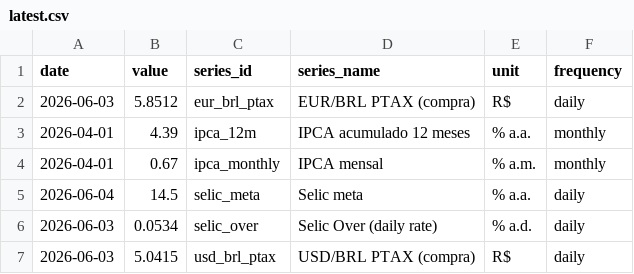
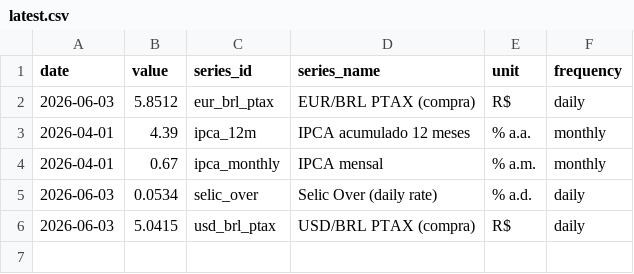
Before and after one commit to vinimabreu/bcb-data-pipeline, a CSV file: data/latest.csv, drawn as a sheet; the diff names each change by its address in the sheet, - before the commit and + after, or states it on an @@ line.

```diff
--- a/data/latest.csv
+++ b/data/latest.csv
-row 5: 2026-06-04 | 14.5 | selic_meta | Selic meta | % a.a. | daily
```
Also changed, not shown: 1 other file.
